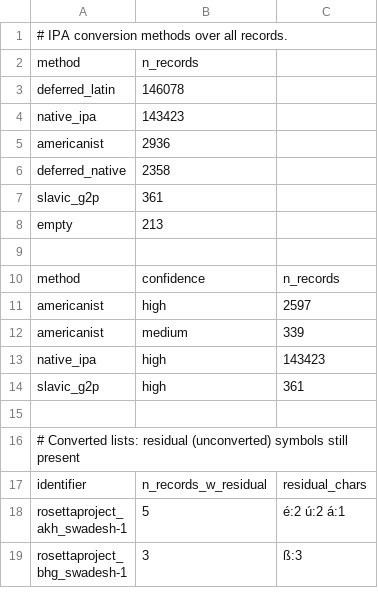
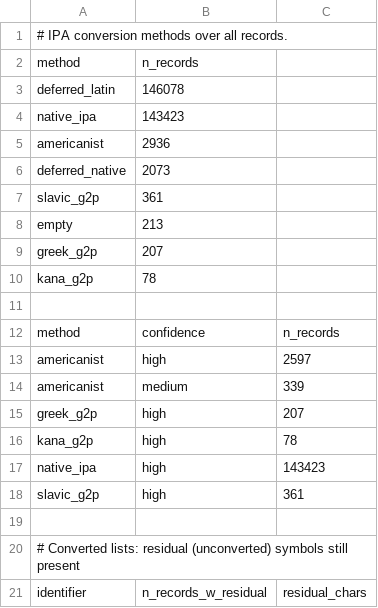
Before and after one commit to pebblebed/swadesh, a TSV file: metadata/ipa_conversion_summary.tsv, drawn as a sheet; only a part is shown; the shorter side is filled out with more unchanged rows.

```diff
--- a/metadata/ipa_conversion_summary.tsv
+++ b/metadata/ipa_conversion_summary.tsv
@@ -5,5 +5,7 @@ native_ipa	143423
 americanist	2936
-deferred_native	2358
+deferred_native	2073
 slavic_g2p	361
 empty	213
+greek_g2p	207
+kana_g2p	78
 
@@ -12,2 +14,4 @@ americanist	high	2597
 americanist	medium	339
+greek_g2p	high	207
+kana_g2p	high	78
 native_ipa	high	143423
```
Also changed, not shown: 4 other files.
